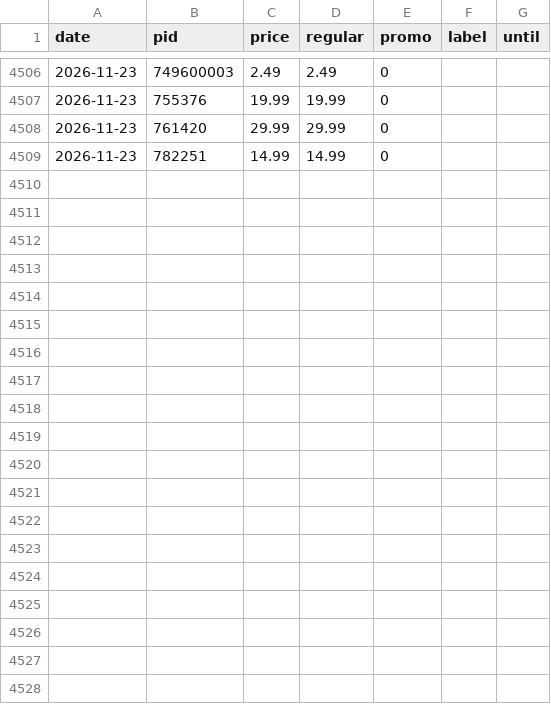
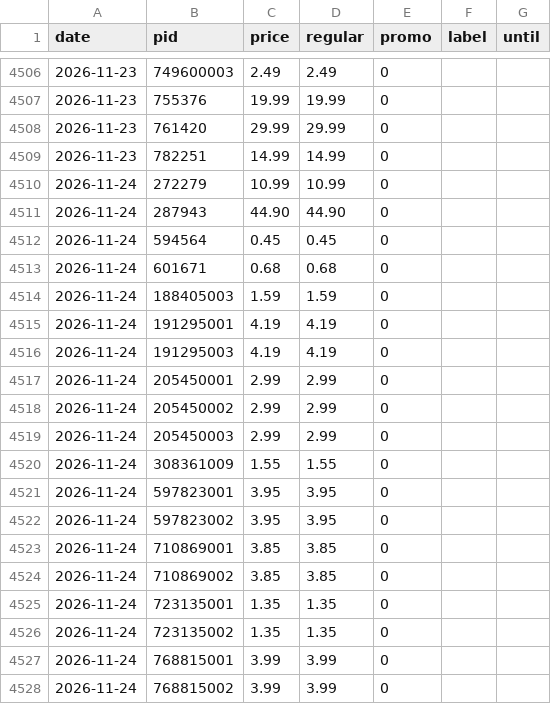
Before and after one commit to komiting/lausanneCatalogs, a CSV file: data/prices/aldi.csv, drawn as a sheet; only a part is shown, gaps mark what is left out; the diff names each change by its address in the sheet, - before the commit and + after, or states it on an @@ line.

```diff
--- a/data/prices/aldi.csv
+++ b/data/prices/aldi.csv
+row 4510: 2026-11-24 | 272279 | 10.99 | 10.99 | 0
+row 4511: 2026-11-24 | 287943 | 44.90 | 44.90 | 0
+row 4512: 2026-11-24 | 594564 | 0.45 | 0.45 | 0
+row 4513: 2026-11-24 | 601671 | 0.68 | 0.68 | 0
+row 4514: 2026-11-24 | 188405003 | 1.59 | 1.59 | 0
+row 4515: 2026-11-24 | 191295001 | 4.19 | 4.19 | 0
+row 4516: 2026-11-24 | 191295003 | 4.19 | 4.19 | 0
+row 4517: 2026-11-24 | 205450001 | 2.99 | 2.99 | 0
+row 4518: 2026-11-24 | 205450002 | 2.99 | 2.99 | 0
+row 4519: 2026-11-24 | 205450003 | 2.99 | 2.99 | 0
+row 4520: 2026-11-24 | 308361009 | 1.55 | 1.55 | 0
+row 4521: 2026-11-24 | 597823001 | 3.95 | 3.95 | 0
+row 4522: 2026-11-24 | 597823002 | 3.95 | 3.95 | 0
+row 4523: 2026-11-24 | 710869001 | 3.85 | 3.85 | 0
+row 4524: 2026-11-24 | 710869002 | 3.85 | 3.85 | 0
+row 4525: 2026-11-24 | 723135001 | 1.35 | 1.35 | 0
+row 4526: 2026-11-24 | 723135002 | 1.35 | 1.35 | 0
+row 4527: 2026-11-24 | 768815001 | 3.99 | 3.99 | 0
+row 4528: 2026-11-24 | 768815002 | 3.99 | 3.99 | 0
```
Also changed, not shown: data/prices/aligro.csv, data/prices/coop.csv, 13 other files.
